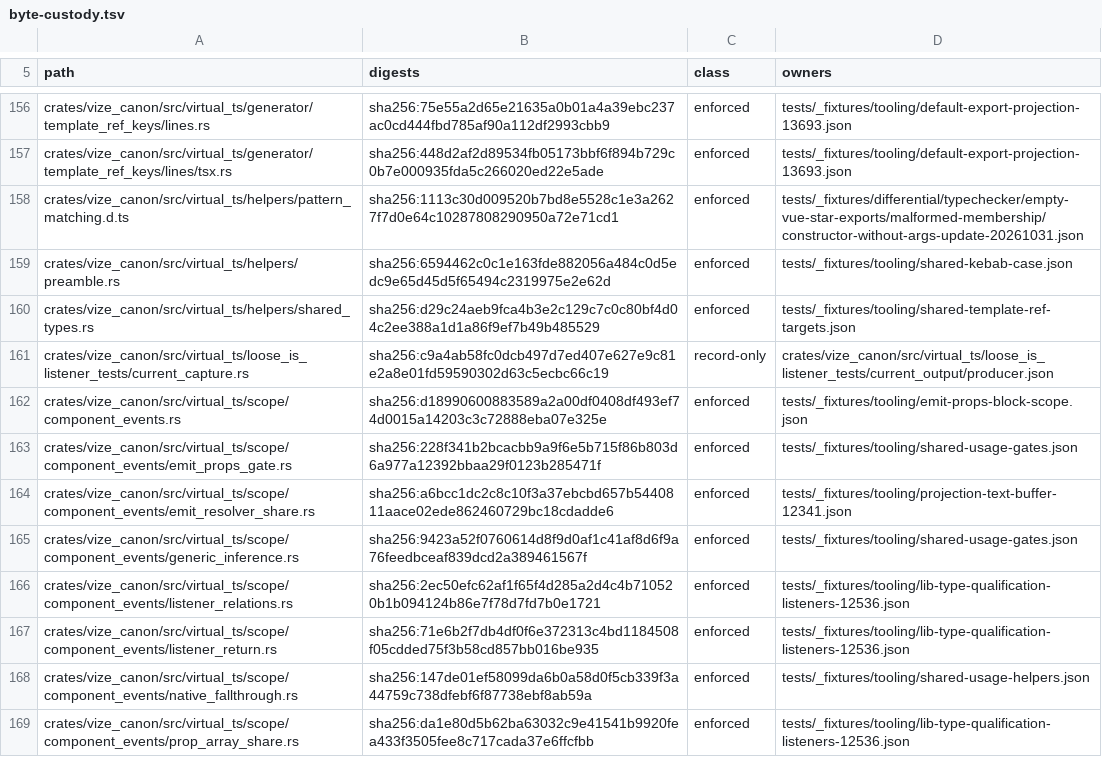
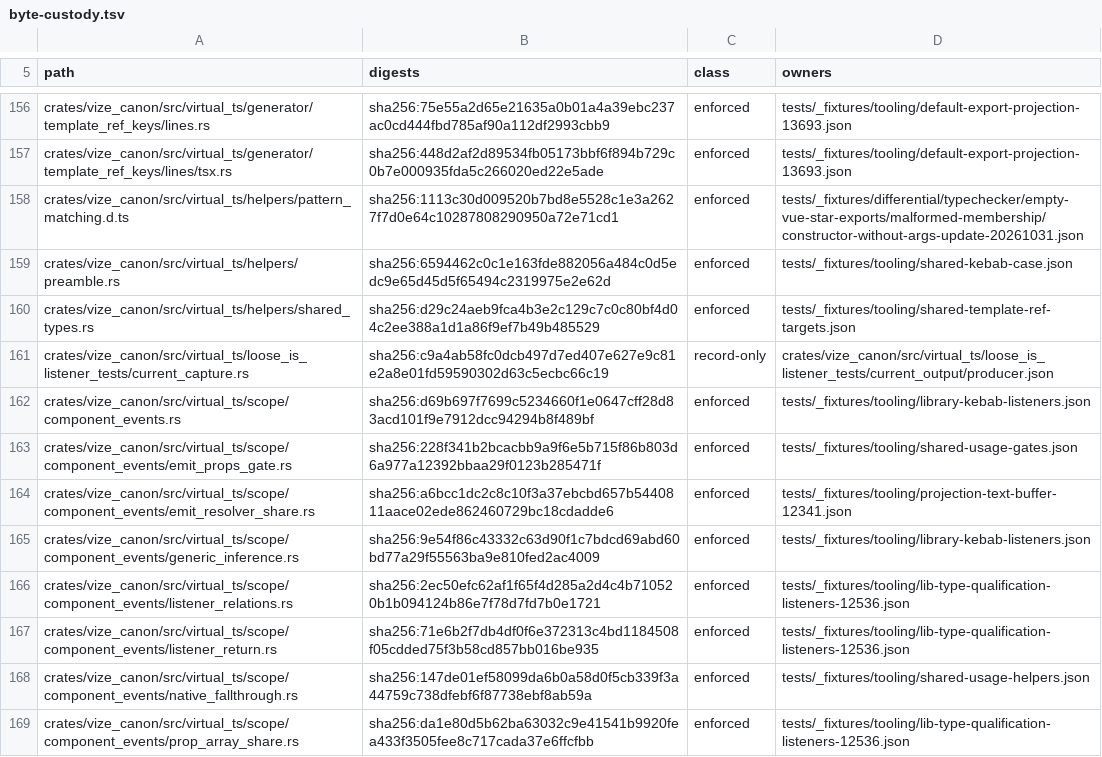
Before and after one commit to ubugeeei-prod/vize, a TSV file: tools/config/byte-custody.tsv, drawn as a sheet; only a part is shown, gaps mark what is left out.

```diff
--- a/tools/config/byte-custody.tsv
+++ b/tools/config/byte-custody.tsv
@@ -161,6 +161,6 @@ crates/vize_canon/src/virtual_ts/helpers/shared_types.rs	sha256:d29c24aeb9fca4b3
 crates/vize_canon/src/virtual_ts/loose_is_listener_tests/current_capture.rs	sha256:c9a4ab58fc0dcb497d7ed407e627e9c81e2a8e01fd59590302d63c5ecbc66c19	record-only	crates/vize_canon/src/virtual_ts/loose_is_listener_tests/current_output/producer.json
-crates/vize_canon/src/virtual_ts/scope/component_events.rs	sha256:d18990600883589a2a00df0408df493ef74d0015a14203c3c72888eba07e325e	enforced	tests/_fixtures/tooling/emit-props-block-scope.json
+crates/vize_canon/src/virtual_ts/scope/component_events.rs	sha256:d69b697f7699c5234660f1e0647cff28d83acd101f9e7912dcc94294b8f489bf	enforced	tests/_fixtures/tooling/library-kebab-listeners.json
 crates/vize_canon/src/virtual_ts/scope/component_events/emit_props_gate.rs	sha256:228f341b2bcacbb9a9f6e5b715f86b803d6a977a12392bbaa29f0123b285471f	enforced	tests/_fixtures/tooling/shared-usage-gates.json
 crates/vize_canon/src/virtual_ts/scope/component_events/emit_resolver_share.rs	sha256:a6bcc1dc2c8c10f3a37ebcbd657b5440811aace02ede862460729bc18cdadde6	enforced	tests/_fixtures/tooling/projection-text-buffer-12341.json
-crates/vize_canon/src/virtual_ts/scope/component_events/generic_inference.rs	sha256:9423a52f0760614d8f9d0af1c41af8d6f9a76feedbceaf839dcd2a389461567f	enforced	tests/_fixtures/tooling/shared-usage-gates.json
+crates/vize_canon/src/virtual_ts/scope/component_events/generic_inference.rs	sha256:9e54f86c43332c63d90f1c7bdcd69abd60bd77a29f55563ba9e810fed2ac4009	enforced	tests/_fixtures/tooling/library-kebab-listeners.json
 crates/vize_canon/src/virtual_ts/scope/component_events/listener_relations.rs	sha256:2ec50efc62af1f65f4d285a2d4c4b710520b1b094124b86e7f78d7fd7b0e1721	enforced	tests/_fixtures/tooling/lib-type-qualification-listeners-12536.json
```
Also changed, not shown: 6 other files.
